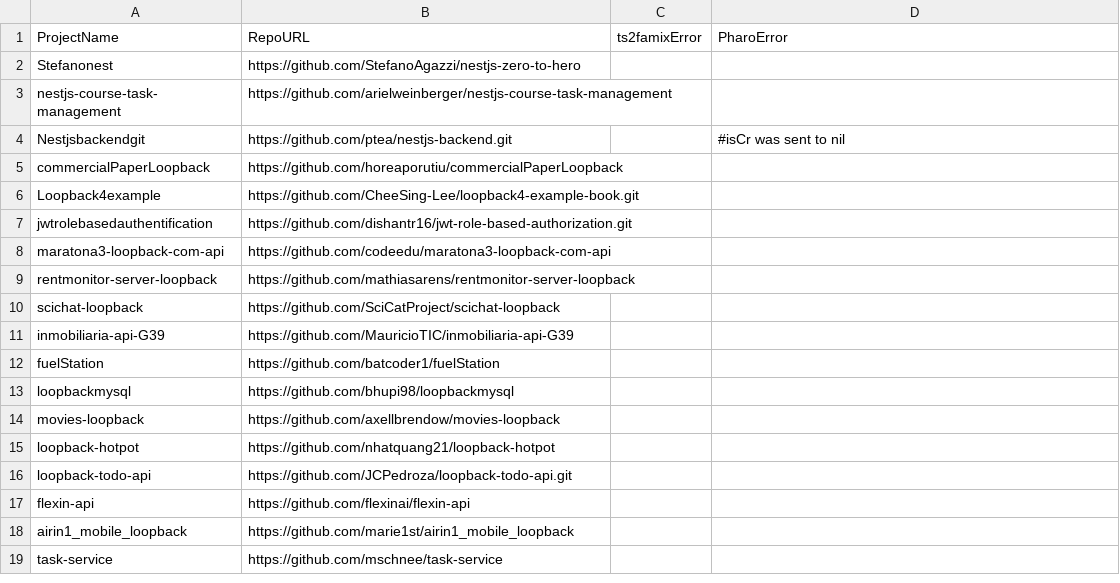
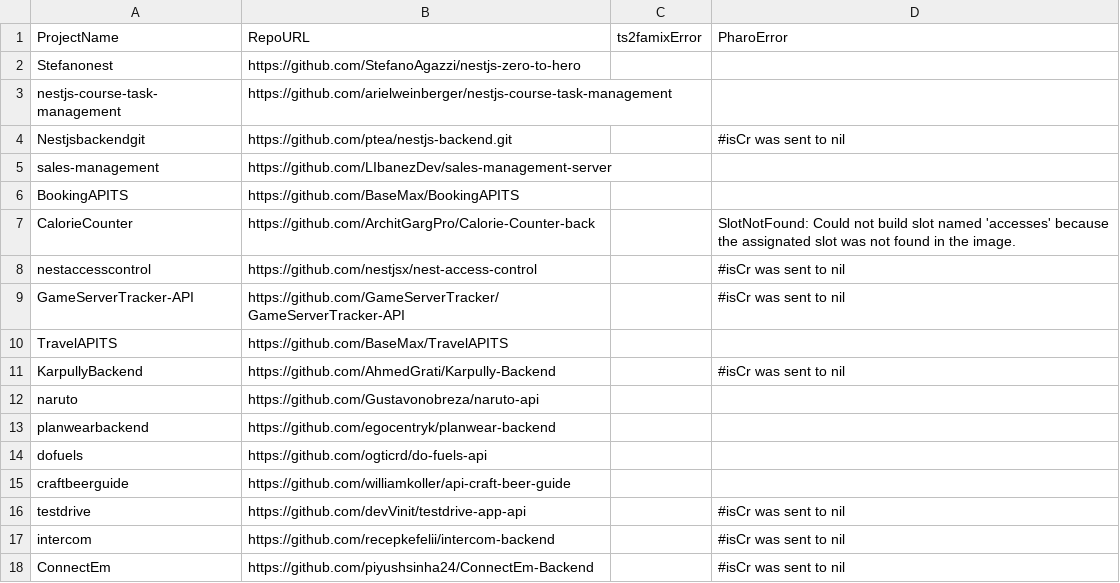
Before and after one commit to RobinHermet/Pharo_Project, a CSV file: data/merged_errors.csv, drawn as a sheet; only a part is shown; the shorter side is filled out with more unchanged rows; the diff covers the shown part only.

```diff
--- a/data/merged_errors.csv
+++ b/data/merged_errors.csv
@@ -4 +4,15 @@ nestjs-course-task-management,https://github.com/arielweinberger/nestjs-course-t
 Nestjsbackendgit,https://github.com/ptea/nestjs-backend.git,,#isCr was sent to nil
+sales-management,https://github.com/LIbanezDev/sales-management-server,,
+BookingAPITS,https://github.com/BaseMax/BookingAPITS,,
+CalorieCounter,https://github.com/ArchitGargPro/Calorie-Counter-back,,SlotNotFound: Could not build slot named 'accesses' because the assignated slot was not found in the image.
+nestaccesscontrol,https://github.com/nestjsx/nest-access-control,,#isCr was sent to nil
+GameServerTracker-API,https://github.com/GameServerTracker/GameServerTracker-API,,#isCr was sent to nil
+TravelAPITS,https://github.com/BaseMax/TravelAPITS,,
+KarpullyBackend,https://github.com/AhmedGrati/Karpully-Backend,,#isCr was sent to nil
+naruto,https://github.com/Gustavonobreza/naruto-api,,
+planwearbackend,https://github.com/egocentryk/planwear-backend,,
+dofuels,https://github.com/ogticrd/do-fuels-api,,
+craftbeerguide,https://github.com/williamkoller/api-craft-beer-guide,,
+testdrive,https://github.com/devVinit/testdrive-app-api,,#isCr was sent to nil
+intercom,https://github.com/recepkefelii/intercom-backend,,#isCr was sent to nil
+ConnectEm,https://github.com/piyushsinha24/ConnectEm-Backend,,#isCr was sent to nil
```
Also changed, not shown: 31 added rows elsewhere in this file, data/projects_loopbackjs.csv, 11 other files.
